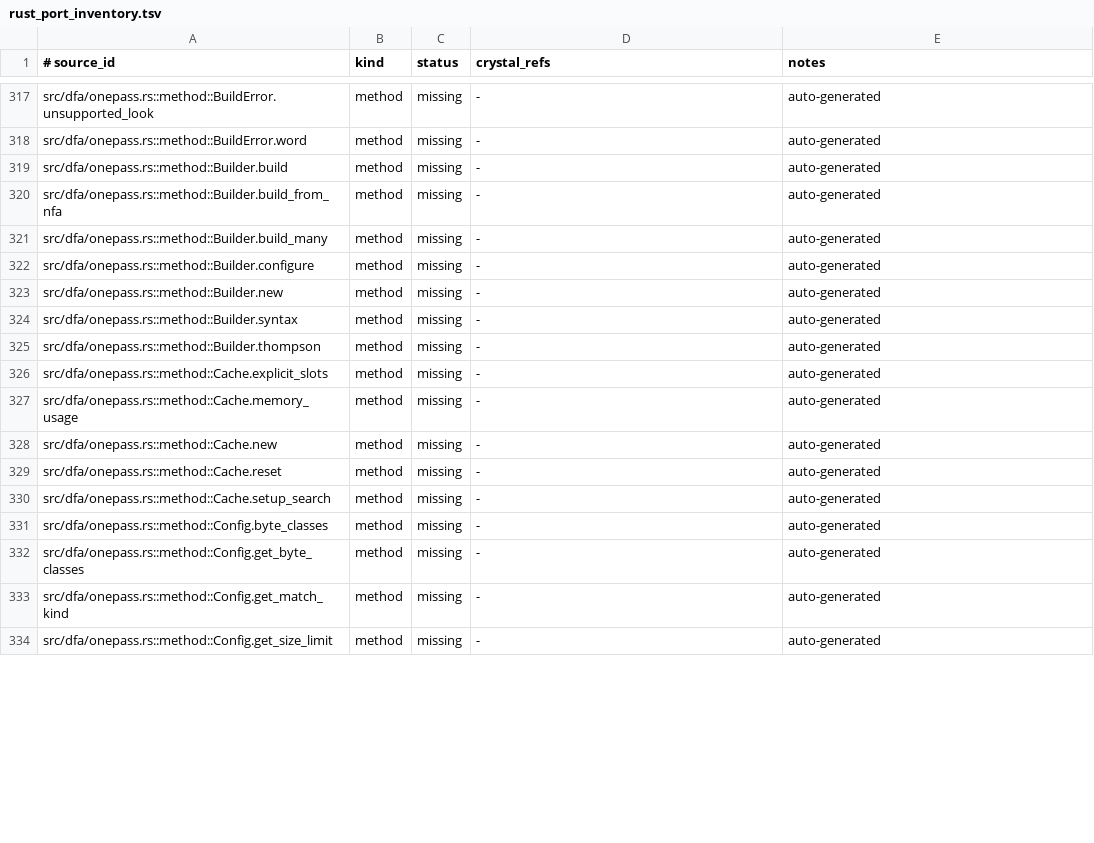
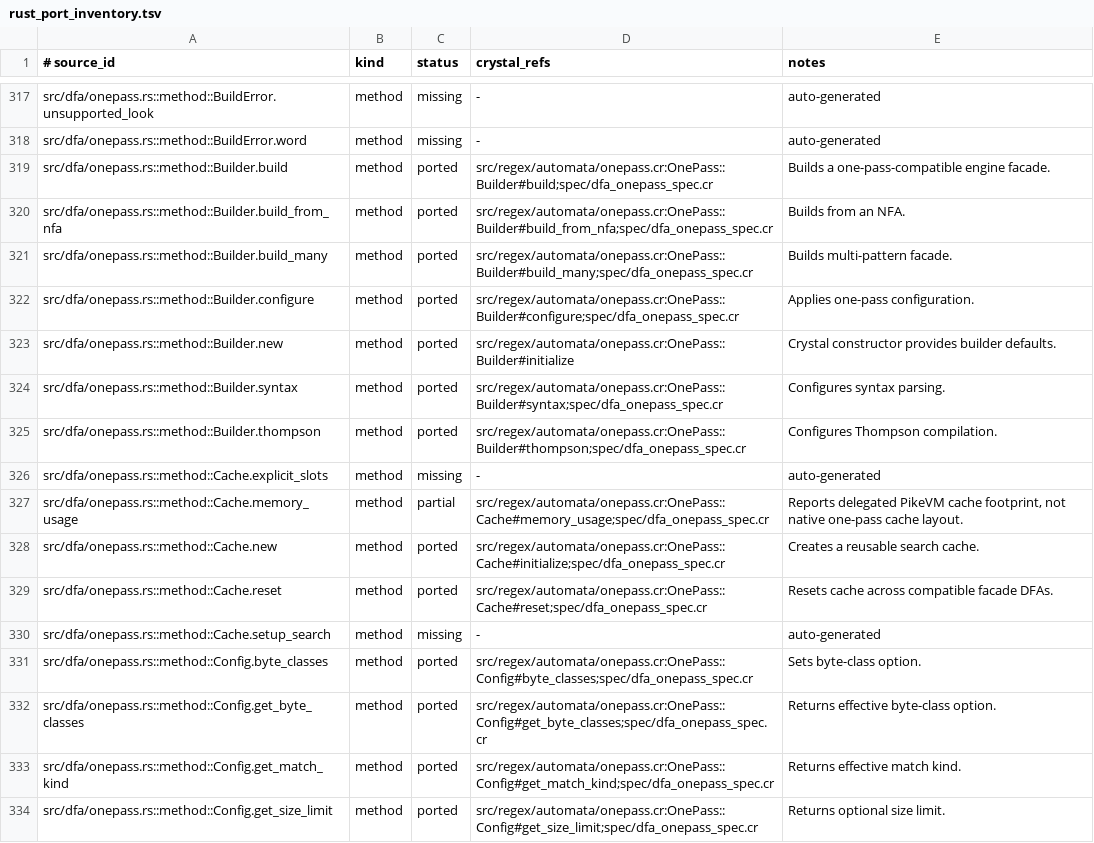
Before and after one commit to dsisnero/regex-automata, a TSV file: plans/inventory/rust_port_inventory.tsv, drawn as a sheet; only a part is shown, gaps mark what is left out; the diff covers the shown part only.

Commit message:
docs: reconcile one-pass API ledger
- map verified facade construction and search APIs

- retain native table and layout limitations as partial

```diff
--- a/plans/inventory/rust_port_inventory.tsv
+++ b/plans/inventory/rust_port_inventory.tsv
@@ -318,17 +318,17 @@ src/dfa/onepass.rs::method::BuildError.unsupported_look	method	missing	-	auto-ge
 src/dfa/onepass.rs::method::BuildError.word	method	missing	-	auto-generated
-src/dfa/onepass.rs::method::Builder.build	method	missing	-	auto-generated
-src/dfa/onepass.rs::method::Builder.build_from_nfa	method	missing	-	auto-generated
-src/dfa/onepass.rs::method::Builder.build_many	method	missing	-	auto-generated
-src/dfa/onepass.rs::method::Builder.configure	method	missing	-	auto-generated
-src/dfa/onepass.rs::method::Builder.new	method	missing	-	auto-generated
-src/dfa/onepass.rs::method::Builder.syntax	method	missing	-	auto-generated
-src/dfa/onepass.rs::method::Builder.thompson	method	missing	-	auto-generated
+src/dfa/onepass.rs::method::Builder.build	method	ported	src/regex/automata/onepass.cr:OnePass::Builder#build;spec/dfa_onepass_spec.cr	Builds a one-pass-compatible engine facade.
+src/dfa/onepass.rs::method::Builder.build_from_nfa	method	ported	src/regex/automata/onepass.cr:OnePass::Builder#build_from_nfa;spec/dfa_onepass_spec.cr	Builds from an NFA.
+src/dfa/onepass.rs::method::Builder.build_many	method	ported	src/regex/automata/onepass.cr:OnePass::Builder#build_many;spec/dfa_onepass_spec.cr	Builds multi-pattern facade.
+src/dfa/onepass.rs::method::Builder.configure	method	ported	src/regex/automata/onepass.cr:OnePass::Builder#configure;spec/dfa_onepass_spec.cr	Applies one-pass configuration.
+src/dfa/onepass.rs::method::Builder.new	method	ported	src/regex/automata/onepass.cr:OnePass::Builder#initialize	Crystal constructor provides builder defaults.
+src/dfa/onepass.rs::method::Builder.syntax	method	ported	src/regex/automata/onepass.cr:OnePass::Builder#syntax;spec/dfa_onepass_spec.cr	Configures syntax parsing.
+src/dfa/onepass.rs::method::Builder.thompson	method	ported	src/regex/automata/onepass.cr:OnePass::Builder#thompson;spec/dfa_onepass_spec.cr	Configures Thompson compilation.
 src/dfa/onepass.rs::method::Cache.explicit_slots	method	missing	-	auto-generated
-src/dfa/onepass.rs::method::Cache.memory_usage	method	missing	-	auto-generated
-src/dfa/onepass.rs::method::Cache.new	method	missing	-	auto-generated
-src/dfa/onepass.rs::method::Cache.reset	method	missing	-	auto-generated
+src/dfa/onepass.rs::method::Cache.memory_usage	method	partial	src/regex/automata/onepass.cr:OnePass::Cache#memory_usage;spec/dfa_onepass_spec.cr	Reports delegated PikeVM cache footprint, not native one-pass cache layout.
+src/dfa/onepass.rs::method::Cache.new	method	ported	src/regex/automata/onepass.cr:OnePass::Cache#initialize;spec/dfa_onepass_spec.cr	Creates a reusable search cache.
+src/dfa/onepass.rs::method::Cache.reset	method	ported	src/regex/automata/onepass.cr:OnePass::Cache#reset;spec/dfa_onepass_spec.cr	Resets cache across compatible facade DFAs.
 src/dfa/onepass.rs::method::Cache.setup_search	method	missing	-	auto-generated
-src/dfa/onepass.rs::method::Config.byte_classes	method	missing	-	auto-generated
-src/dfa/onepass.rs::method::Config.get_byte_classes	method	missing	-	auto-generated
-src/dfa/onepass.rs::method::Config.get_match_kind	method	missing	-	auto-generated
-src/dfa/onepass.rs::method::Config.get_size_limit	method	missing	-	auto-generated
+src/dfa/onepass.rs::method::Config.byte_classes	method	ported	src/regex/automata/onepass.cr:OnePass::Config#byte_classes;spec/dfa_onepass_spec.cr	Sets byte-class option.
+src/dfa/onepass.rs::method::Config.get_byte_classes	method	ported	src/regex/automata/onepass.cr:OnePass::Config#get_byte_classes;spec/dfa_onepass_spec.cr	Returns effective byte-class option.
+src/dfa/onepass.rs::method::Config.get_match_kind	method	ported	src/regex/automata/onepass.cr:OnePass::Config#get_match_kind;spec/dfa_onepass_spec.cr	Returns effective match kind.
+src/dfa/onepass.rs::method::Config.get_size_limit	method	ported	src/regex/automata/onepass.cr:OnePass::Config#get_size_limit;spec/dfa_onepass_spec.cr	Returns optional size limit.
```
Also changed, not shown: 93 edited cells elsewhere in this file.
